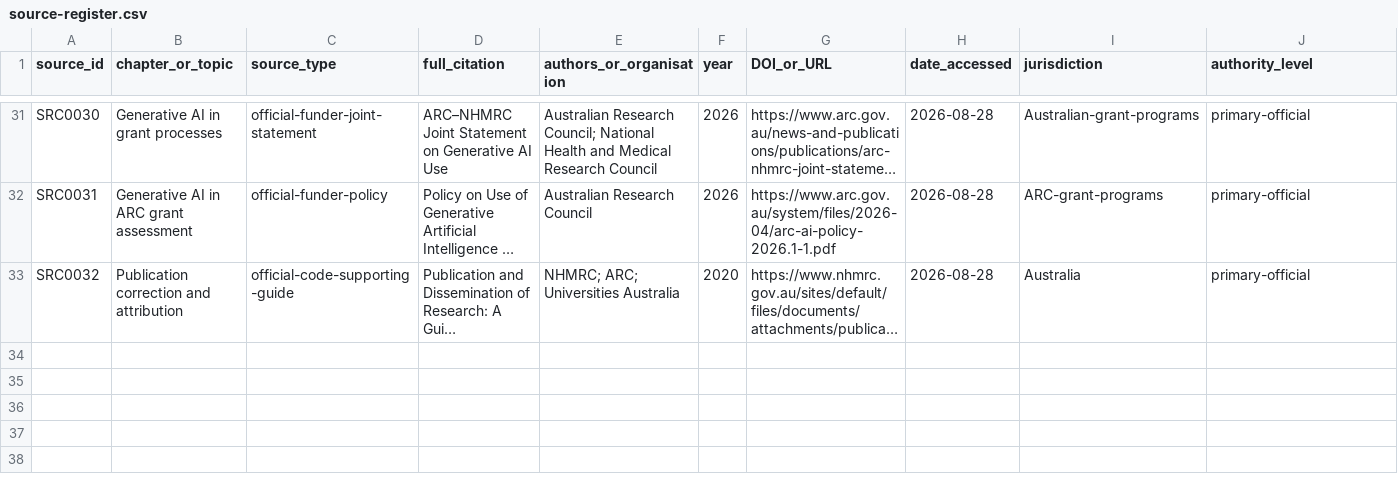
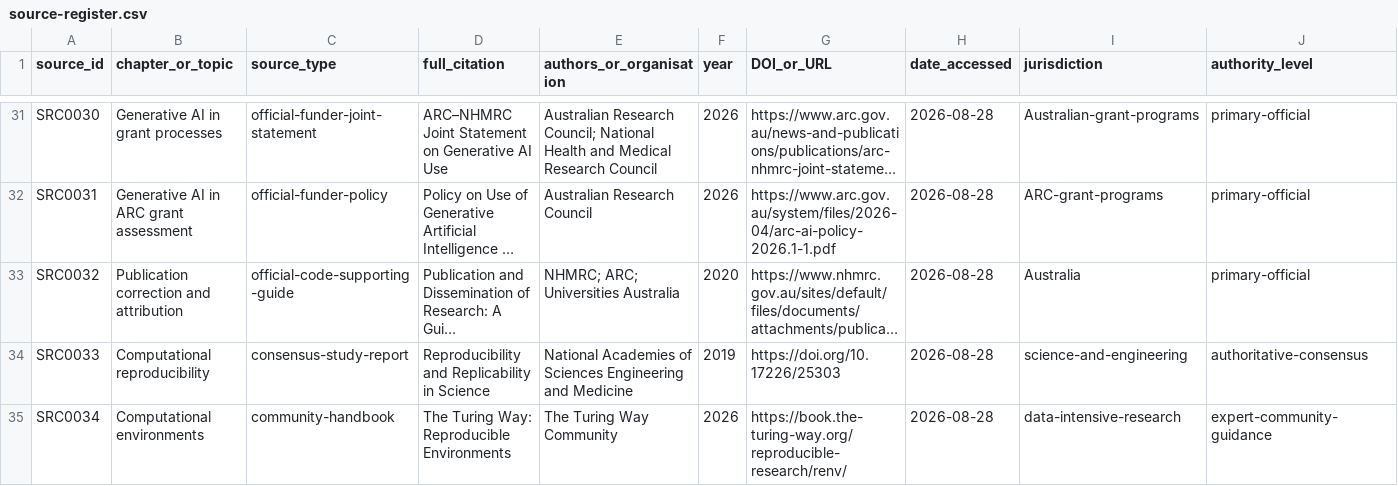
Before and after one commit to hareshsuppiah/handbook-for-the-recently-enrolled, a CSV file: research/source-register.csv, drawn as a sheet; only a part is shown, gaps mark what is left out; long unchanged cells end in …; rows hold the shown columns only; the diff names each change by its address in the sheet, - before the commit and + after, or states it on an @@ line.

Commit message:
Build reproducible workflow standard

```diff
--- a/research/source-register.csv
+++ b/research/source-register.csv
+row 34: SRC0033 | Computational reproducibility | consensus-study-report | Reproducibility and Replicability in Science | National Academies of Sciences Engineering and Medicine | 2019 | https://doi.org/10.17226/25303 | 2026-08-28 | science-and-engineering | authoritative-consensus
+row 35: SRC0034 | Computational environments | community-handbook | The Turing Way: Reproducible Environments | The Turing Way Community | 2026 | https://book.the-turing-way.org/reproducible-research/renv/ | 2026-08-28 | data-intensive-research | expert-community-guidance
```
Also changed, not shown: planning/requirements-checklist.csv, research/coverage-matrix.csv, 4 other files.
